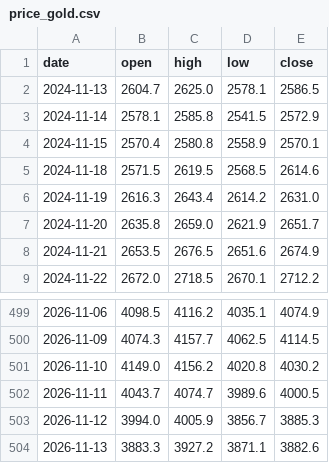
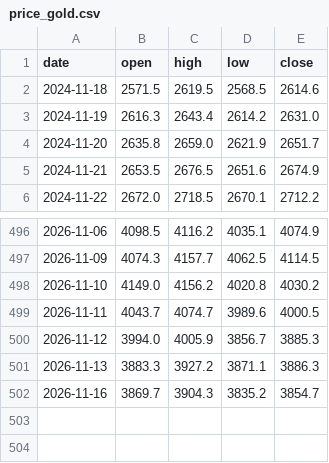
Before and after one commit to Allenvip1/G-F-U-T, a CSV file: data/price_gold.csv, drawn as a sheet; only a part is shown, gaps mark what is left out.

```diff
--- a/data/price_gold.csv
+++ b/data/price_gold.csv
@@ -1,5 +1,2 @@
 date,open,high,low,close
-2024-11-13,2604.7,2625.0,2578.1,2586.5
-2024-11-14,2578.1,2585.8,2541.5,2572.9
-2024-11-15,2570.4,2580.8,2558.9,2570.1
 2024-11-18,2571.5,2619.5,2568.5,2614.6
@@ -503,2 +500,3 @@ date,open,high,low,close
 2026-11-12,3994.0,4005.9,3856.7,3885.3
-2026-11-13,3883.3,3927.2,3871.1,3882.6
+2026-11-13,3883.3,3927.2,3871.1,3886.3
+2026-11-16,3869.7,3904.3,3835.2,3854.7
```
Also changed, not shown: data/futures_oi.csv, data/futures_total.csv, 4 other files.
